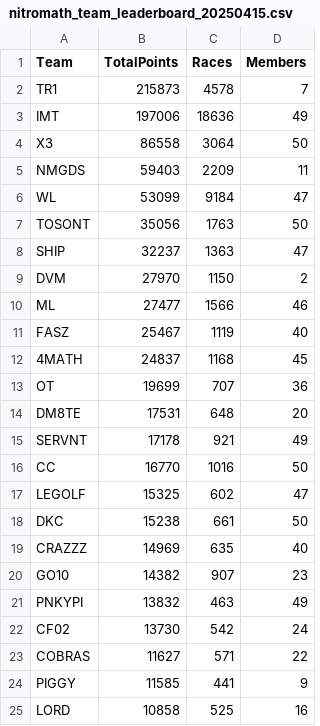
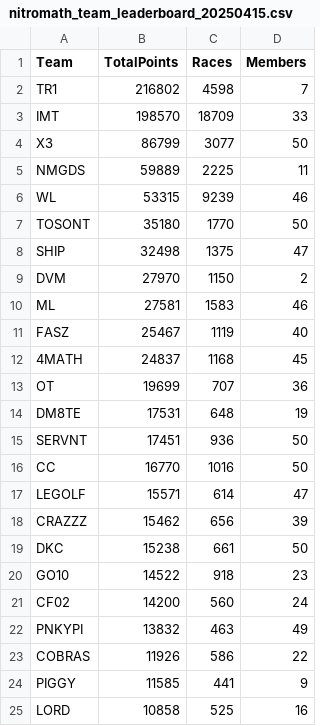
Before and after one commit to nincaleb/nitromathlb, a CSV file: csv_archive/nitromath_team_leaderboard_20250415.csv, drawn as a sheet; only a part is shown; the diff covers the shown part only.

```diff
--- a/csv_archive/nitromath_team_leaderboard_20250415.csv
+++ b/csv_archive/nitromath_team_leaderboard_20250415.csv
@@ -1,11 +1,11 @@
 Team,TotalPoints,Races,Members
-TR1,215873,4578,7
-IMT,197006,18636,49
-X3,86558,3064,50
-NMGDS,59403,2209,11
-WL,53099,9184,47
-TOSONT,35056,1763,50
-SHIP,32237,1363,47
+TR1,216802,4598,7
+IMT,198570,18709,33
+X3,86799,3077,50
+NMGDS,59889,2225,11
+WL,53315,9239,46
+TOSONT,35180,1770,50
+SHIP,32498,1375,47
 DVM,27970,1150,2
-ML,27477,1566,46
+ML,27581,1583,46
 FASZ,25467,1119,40
@@ -13,12 +13,12 @@ FASZ,25467,1119,40
 OT,19699,707,36
-DM8TE,17531,648,20
-SERVNT,17178,921,49
+DM8TE,17531,648,19
+SERVNT,17451,936,50
 CC,16770,1016,50
-LEGOLF,15325,602,47
+LEGOLF,15571,614,47
+CRAZZZ,15462,656,39
 DKC,15238,661,50
-CRAZZZ,14969,635,40
-GO10,14382,907,23
+GO10,14522,918,23
+CF02,14200,560,24
 PNKYPI,13832,463,49
-CF02,13730,542,24
-COBRAS,11627,571,22
+COBRAS,11926,586,22
 PIGGY,11585,441,9
```
Also changed, not shown: 1 added row, 1 removed row and 29 edited cells elsewhere in this file, csv_archive/nitromath_season_leaderboard_20250415.csv, 1 other file.
